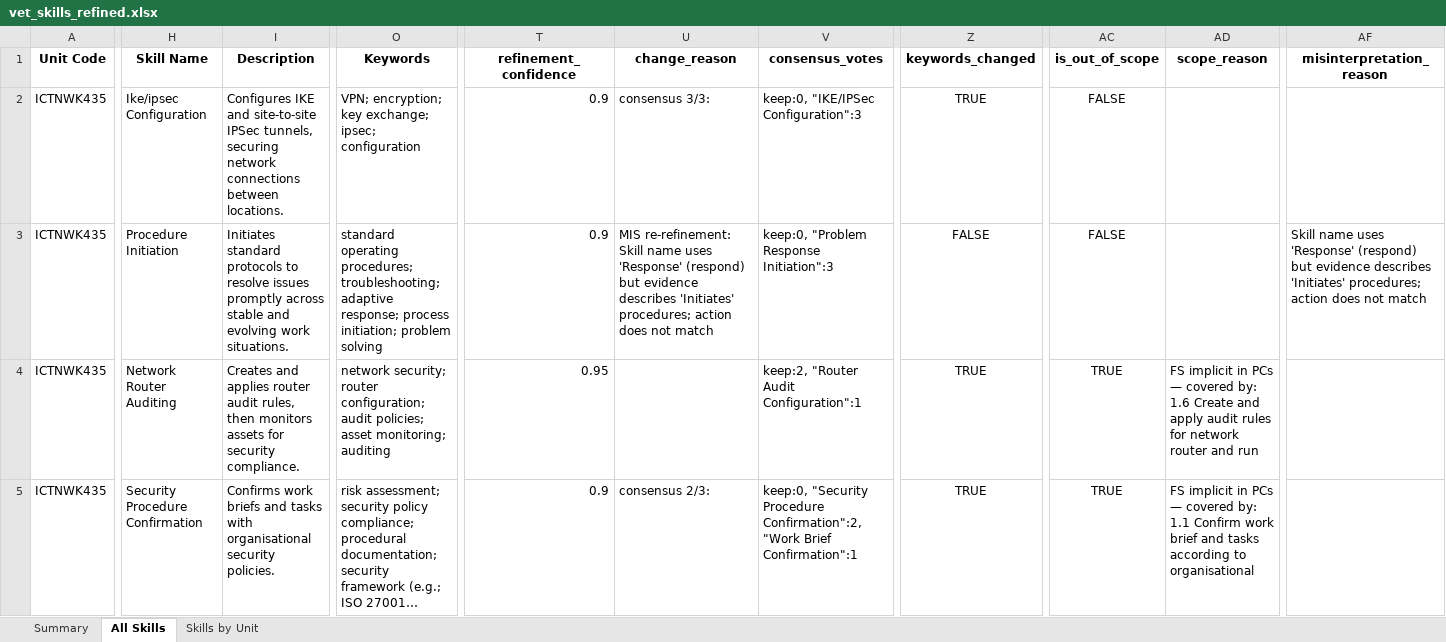
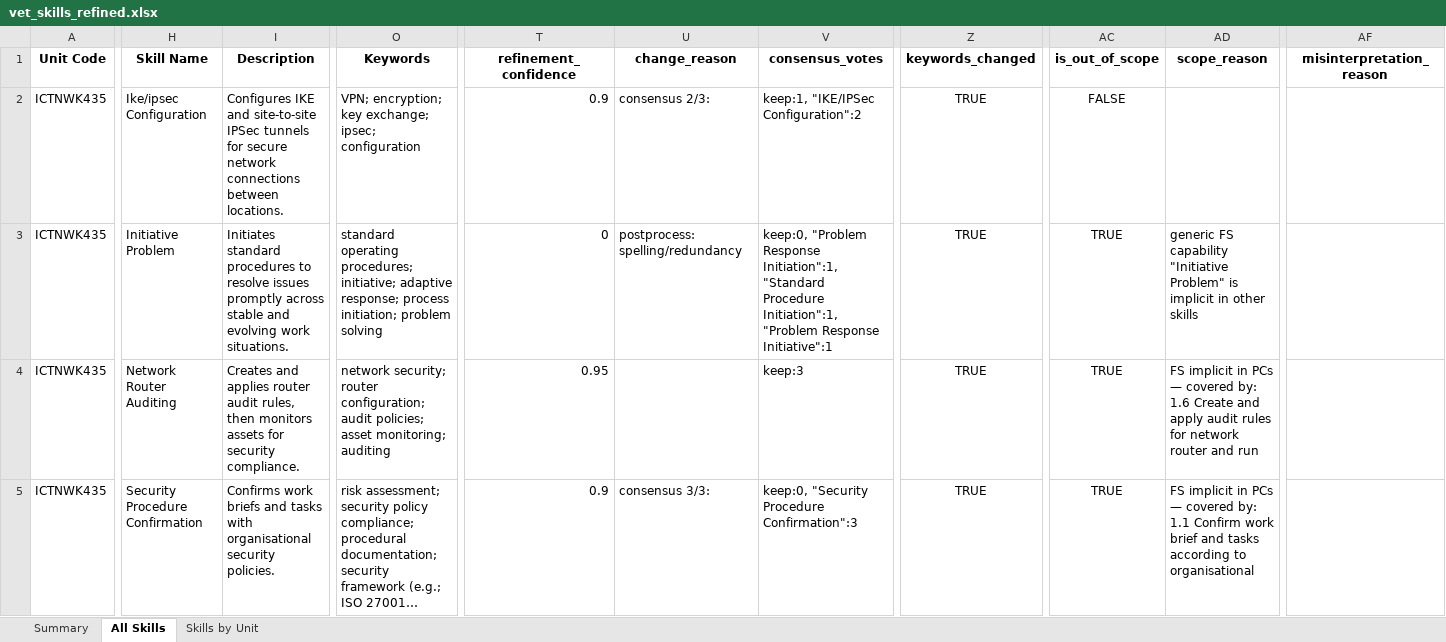
Before and after one commit to emohebi/TEMP, an Excel workbook: vet_skills_refined.xlsx, sheet All Skills, drawn as a sheet; only a part is shown, gaps mark what is left out; long unchanged cells end in …; values as stored, in another font and other column widths than the file's, no borders; the diff covers the shown part only; the diff names each change by its address in the sheet, - before the commit and + after, or states it on an @@ line.

Commit message:
changes

```diff
--- a/vet_skills_refined.xlsx (sheet All Skills)
+++ b/vet_skills_refined.xlsx (sheet All Skills)
-I2 (Description): …site-to-site IPSec tunnels, securing network connections…
+I2 (Description): …site-to-site IPSec tunnels for secure network connections…
-U2 (change_reason): consensus 3/3:
+U2 (change_reason): consensus 2/3:
-V2 (consensus_votes): keep:0, "IKE/IPSec Configuration":3
+V2 (consensus_votes): keep:1, "IKE/IPSec Configuration":2
-H3 (Skill Name): Procedure Initiation
+H3 (Skill Name): Initiative Problem
-I3 (Description): Initiates standard protocols to resolve…
+I3 (Description): Initiates standard procedures to resolve…
-O3 (Keywords): …operating procedures; troubleshooting; adaptive response;…
+O3 (Keywords): …operating procedures; initiative; adaptive response;…
-T3 (refinement_confidence): 0.9
+T3 (refinement_confidence): 0
-U3 (change_reason): MIS re-refinement: Skill name uses 'Response' (respond) but evidence describes 'Initiates' procedures; action does not match
+U3 (change_reason): postprocess: spelling/redundancy
-V3 (consensus_votes): …"Problem Response Initiation":3
+V3 (consensus_votes): …"Problem Response Initiation":1, "Standard Procedure Initiation":1, "Problem Response Initiative":1
-Z3 (keywords_changed): FALSE
+Z3 (keywords_changed): TRUE
-AC3 (is_out_of_scope): FALSE
+AC3 (is_out_of_scope): TRUE
-AD3 (scope_reason): (empty)
+AD3 (scope_reason): generic FS capability "Initiative Problem" is implicit in other skills
-AF3 (misinterpretation_reason): Skill name uses 'Response' (respond) but evidence describes 'Initiates' procedures; action does not match
+AF3 (misinterpretation_reason): (empty)
-V4 (consensus_votes): keep:2, "Router Audit Configuration":1
+V4 (consensus_votes): keep:3
-U5 (change_reason): consensus 2/3:
+U5 (change_reason): consensus 3/3:
-V5 (consensus_votes): …"Security Procedure Confirmation":2, "Work Brief Confirmation":1
+V5 (consensus_votes): …"Security Procedure Confirmation":3
```
Also changed, not shown: 1197 edited cells elsewhere in this sheet.
